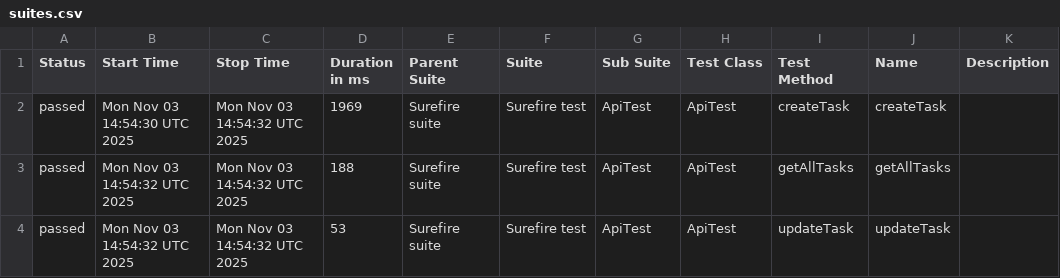
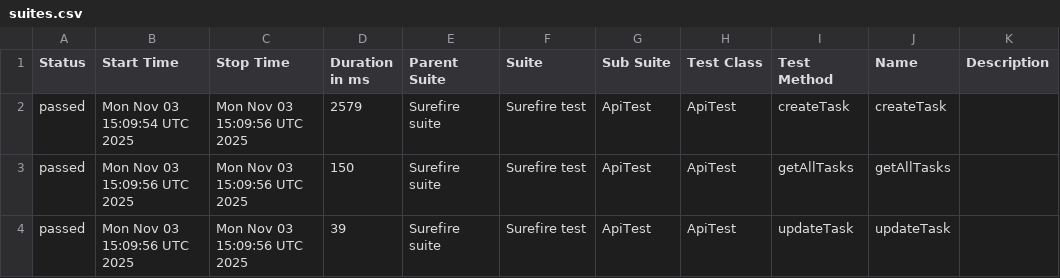
Before and after one commit to MarinaKrasiuk/spf, a CSV file: allure/data/suites.csv, drawn as a sheet.

```diff
--- a/allure/data/suites.csv
+++ b/allure/data/suites.csv
@@ -1,4 +1,4 @@
 "Status","Start Time","Stop Time","Duration in ms","Parent Suite","Suite","Sub Suite","Test Class","Test Method","Name","Description"
-"passed","Mon Nov 03 14:54:30 UTC 2025","Mon Nov 03 14:54:32 UTC 2025","1969","Surefire suite","Surefire test","ApiTest","ApiTest","createTask","createTask",""
-"passed","Mon Nov 03 14:54:32 UTC 2025","Mon Nov 03 14:54:32 UTC 2025","188","Surefire suite","Surefire test","ApiTest","ApiTest","getAllTasks","getAllTasks",""
-"passed","Mon Nov 03 14:54:32 UTC 2025","Mon Nov 03 14:54:32 UTC 2025","53","Surefire suite","Surefire test","ApiTest","ApiTest","updateTask","updateTask",""
+"passed","Mon Nov 03 15:09:54 UTC 2025","Mon Nov 03 15:09:56 UTC 2025","2579","Surefire suite","Surefire test","ApiTest","ApiTest","createTask","createTask",""
+"passed","Mon Nov 03 15:09:56 UTC 2025","Mon Nov 03 15:09:56 UTC 2025","150","Surefire suite","Surefire test","ApiTest","ApiTest","getAllTasks","getAllTasks",""
+"passed","Mon Nov 03 15:09:56 UTC 2025","Mon Nov 03 15:09:56 UTC 2025","39","Surefire suite","Surefire test","ApiTest","ApiTest","updateTask","updateTask",""
```
Also changed, not shown: 19 other files.
